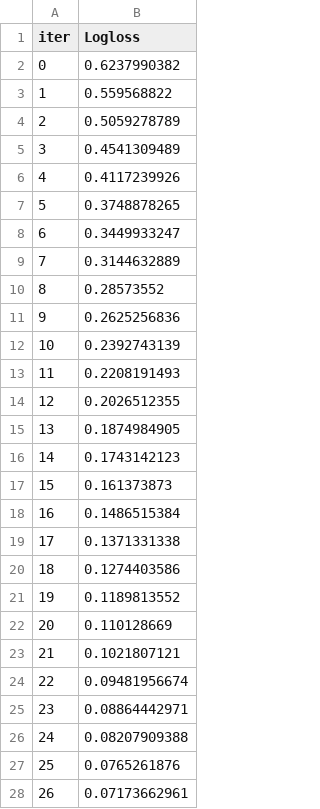
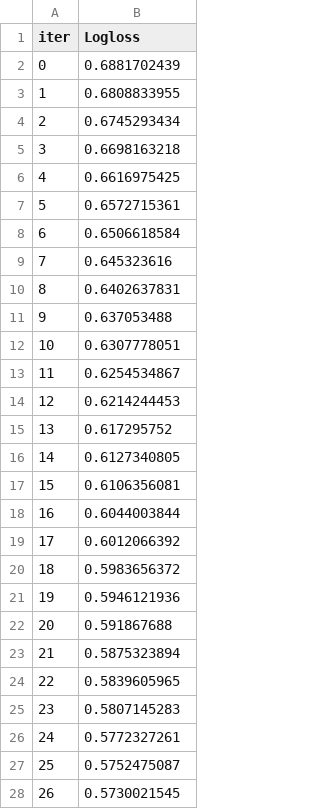
Before and after one commit to first2301/industry_test, a TSV file: automl_test/back/catboost_info/learn_error.tsv, drawn as a sheet; only a part is shown; the diff covers the shown part only.

```diff
--- a/automl_test/back/catboost_info/learn_error.tsv
+++ b/automl_test/back/catboost_info/learn_error.tsv
@@ -1,28 +1,28 @@
 iter	Logloss
-0	0.6237990382
-1	0.559568822
-2	0.5059278789
-3	0.4541309489
-4	0.4117239926
-5	0.3748878265
-6	0.3449933247
-7	0.3144632889
-8	0.28573552
-9	0.2625256836
-10	0.2392743139
-11	0.2208191493
-12	0.2026512355
-13	0.1874984905
-14	0.1743142123
-15	0.161373873
-16	0.1486515384
-17	0.1371331338
-18	0.1274403586
-19	0.1189813552
-20	0.110128669
-21	0.1021807121
-22	0.09481956674
-23	0.08864442971
-24	0.08207909388
-25	0.0765261876
-26	0.07173662961
+0	0.6881702439
+1	0.6808833955
+2	0.6745293434
+3	0.6698163218
+4	0.6616975425
+5	0.6572715361
+6	0.6506618584
+7	0.645323616
+8	0.6402637831
+9	0.637053488
+10	0.6307778051
+11	0.6254534867
+12	0.6214244453
+13	0.617295752
+14	0.6127340805
+15	0.6106356081
+16	0.6044003844
+17	0.6012066392
+18	0.5983656372
+19	0.5946121936
+20	0.591867688
+21	0.5875323894
+22	0.5839605965
+23	0.5807145283
+24	0.5772327261
+25	0.5752475087
+26	0.5730021545
```
Also changed, not shown: 73 edited cells elsewhere in this file, automl_test/back/catboost_info/time_left.tsv, 11 other files.
